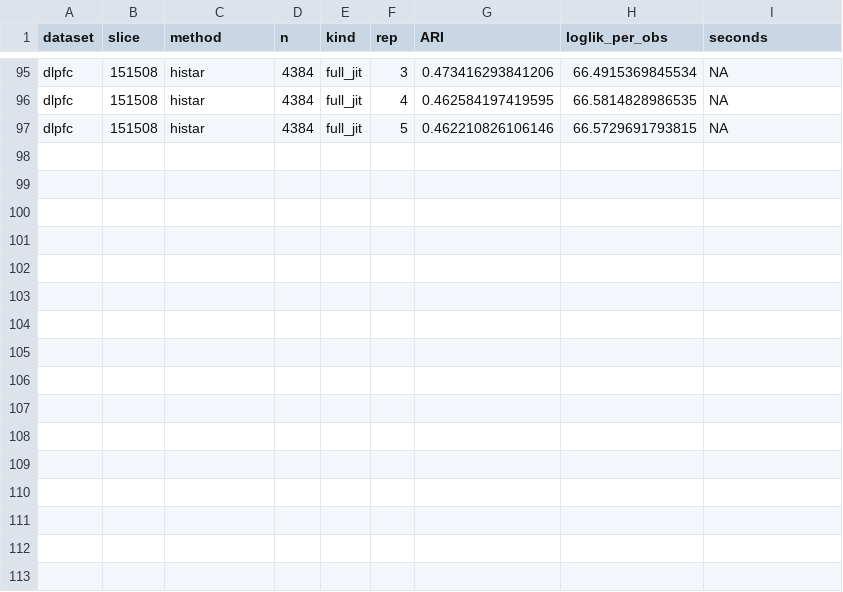
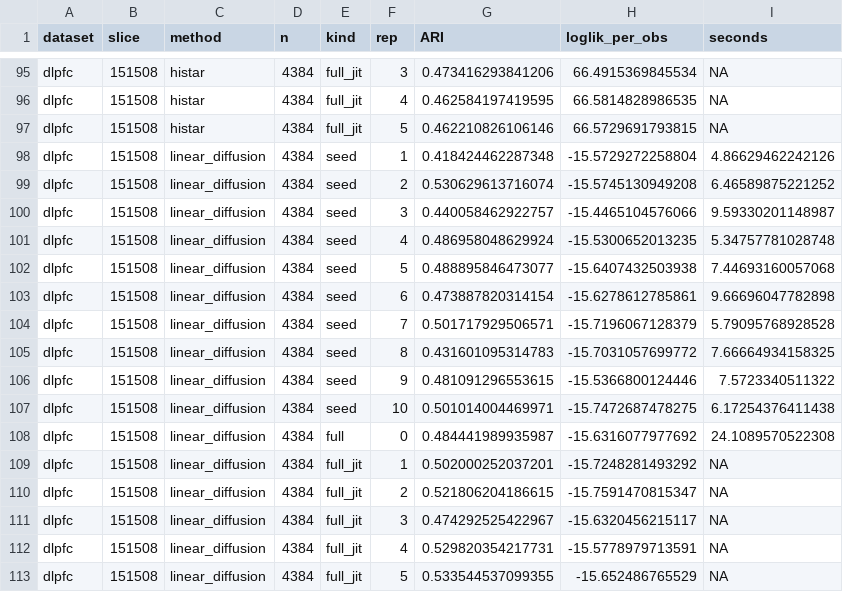
Before and after one commit to bkpaulvt-dev/Spatial, a CSV file: results/mclust_seed_g1.csv, drawn as a sheet; only a part is shown, gaps mark what is left out; the diff names each change by its address in the sheet, - before the commit and + after, or states it on an @@ line.

```diff
--- a/results/mclust_seed_g1.csv
+++ b/results/mclust_seed_g1.csv
+row 98: dlpfc | 151508 | linear_diffusion | 4384 | seed | 1 | 0.418424462287348 | -15.5729272258804 | 4.86629462242126
+row 99: dlpfc | 151508 | linear_diffusion | 4384 | seed | 2 | 0.530629613716074 | -15.5745130949208 | 6.46589875221252
+row 100: dlpfc | 151508 | linear_diffusion | 4384 | seed | 3 | 0.440058462922757 | -15.4465104576066 | 9.59330201148987
+row 101: dlpfc | 151508 | linear_diffusion | 4384 | seed | 4 | 0.486958048629924 | -15.5300652013235 | 5.34757781028748
+row 102: dlpfc | 151508 | linear_diffusion | 4384 | seed | 5 | 0.488895846473077 | -15.6407432503938 | 7.44693160057068
+row 103: dlpfc | 151508 | linear_diffusion | 4384 | seed | 6 | 0.473887820314154 | -15.6278612785861 | 9.66696047782898
+row 104: dlpfc | 151508 | linear_diffusion | 4384 | seed | 7 | 0.501717929506571 | -15.7196067128379 | 5.79095768928528
+row 105: dlpfc | 151508 | linear_diffusion | 4384 | seed | 8 | 0.431601095314783 | -15.7031057699772 | 7.66664934158325
+row 106: dlpfc | 151508 | linear_diffusion | 4384 | seed | 9 | 0.481091296553615 | -15.5366800124446 | 7.5723340511322
+row 107: dlpfc | 151508 | linear_diffusion | 4384 | seed | 10 | 0.501014004469971 | -15.7472687478275 | 6.17254376411438
+row 108: dlpfc | 151508 | linear_diffusion | 4384 | full | 0 | 0.484441989935987 | -15.6316077977692 | 24.1089570522308
+row 109: dlpfc | 151508 | linear_diffusion | 4384 | full_jit | 1 | 0.502000252037201 | -15.7248281493292 | NA
+row 110: dlpfc | 151508 | linear_diffusion | 4384 | full_jit | 2 | 0.521806204186615 | -15.7591470815347 | NA
+row 111: dlpfc | 151508 | linear_diffusion | 4384 | full_jit | 3 | 0.474292525422967 | -15.6320456215117 | NA
+row 112: dlpfc | 151508 | linear_diffusion | 4384 | full_jit | 4 | 0.529820354217731 | -15.5778979713591 | NA
+row 113: dlpfc | 151508 | linear_diffusion | 4384 | full_jit | 5 | 0.533544537099355 | -15.652486765529 | NA
```
Also changed, not shown: results/mclust_seed_g2.csv.
